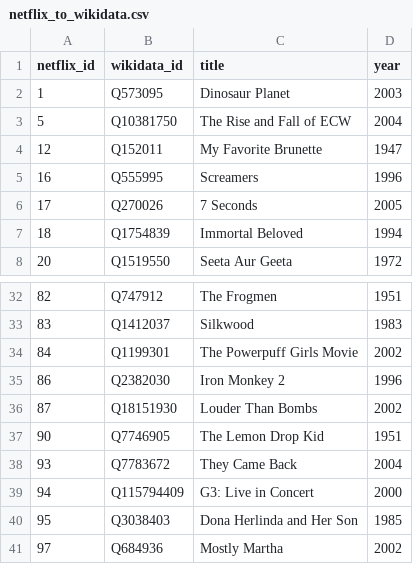
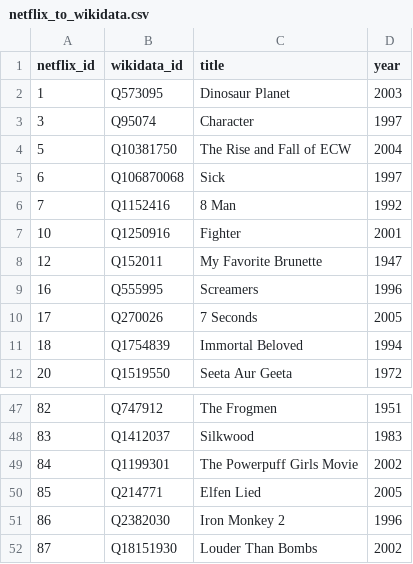
Before and after one commit to noisebridge/MediaBridge, a CSV file: src/data/netflix_to_wikidata.csv, drawn as a sheet; only a part is shown, gaps mark what is left out; the shorter side is filled out with more unchanged rows; the diff covers the shown part only.

```diff
--- a/src/data/netflix_to_wikidata.csv
+++ b/src/data/netflix_to_wikidata.csv
@@ -2,3 +2,7 @@ netflix_id,wikidata_id,title,year
 1,Q573095,Dinosaur Planet,2003
+3,Q95074,Character,1997
 5,Q10381750,The Rise and Fall of ECW,2004
+6,Q106870068,Sick,1997
+7,Q1152416,8 Man,1992
+10,Q1250916,Fighter,2001
 12,Q152011,My Favorite Brunette,1947
@@ -34,2 +49,3 @@ netflix_id,wikidata_id,title,year
 84,Q1199301,The Powerpuff Girls Movie,2002
+85,Q214771,Elfen Lied,2005
 86,Q2382030,Iron Monkey 2,1996
```
Also changed, not shown: 11 added rows elsewhere in this file, 1 other file.
